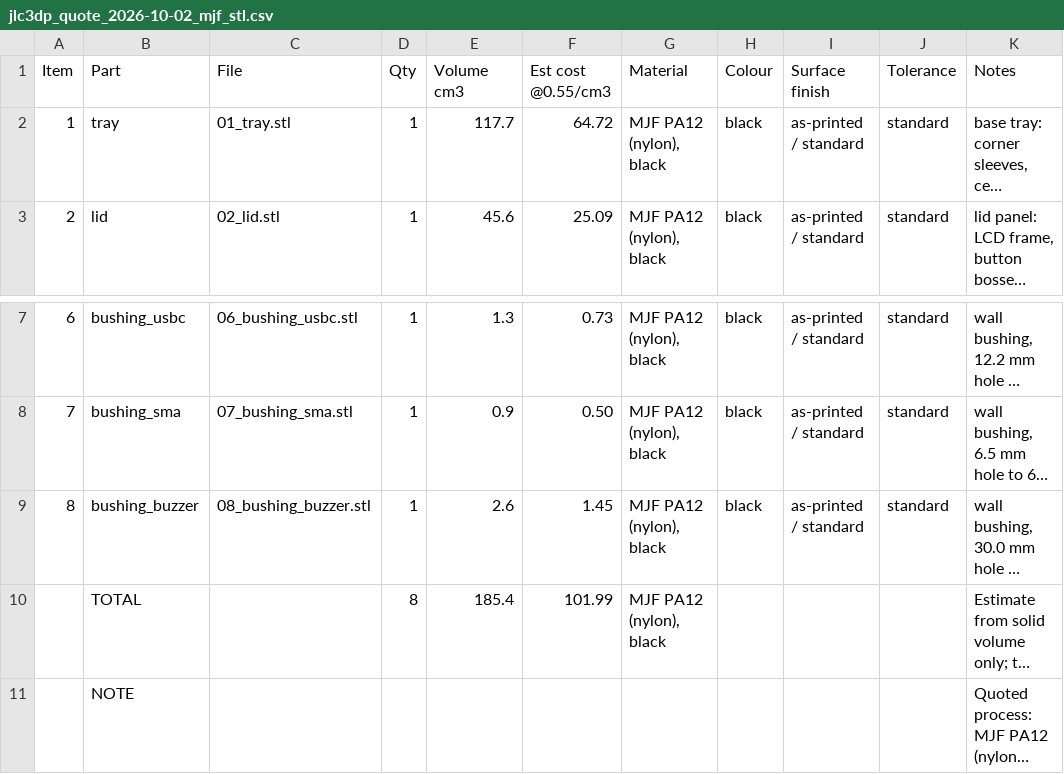
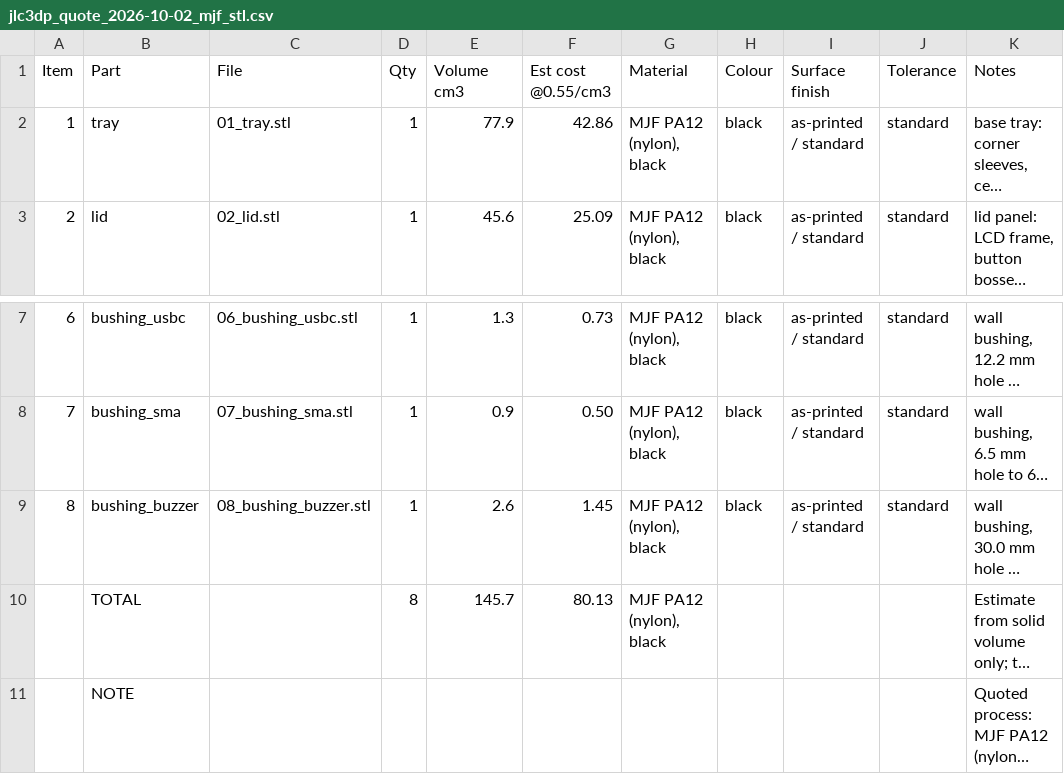
Before and after one commit to kkrzysztofik/ASG_AirsoftCounter, a CSV file: hardware/mech/fab/jlc3dp_quote_2026-10-02_mjf_stl.csv, drawn as a sheet; only a part is shown, gaps mark what is left out; long unchanged cells end in …; the diff names each change by its address in the sheet, - before the commit and + after, or states it on an @@ line.

Commit message:
mech: v2 tray - skeleton floor, no wall backings, slimmer saddles
Measured the v1 tray feature by feature first, because the laser-plate plan
rested on a guessed number and the guess was wrong: the floor is only 44.5 of
117.7 cm3, so removing it entirely could never have saved the 75% claimed.
Everything below it is structure that has to exist whatever the floor is.

v2 instead takes the three changes that need no new supplier, no fasteners and
no moved interface:

- the floor's empty middle is cut away, leaving a rim and the two Y bands that
  carry the posts, clips and sleeves. 32% of the floor area. The windows stop
  exactly at the saddle rail edges so no sliver is left beside them.
- the wall backings are gone, 23.3 cm3 of the old tray. They held a nut while
  you tightened a panel device; a nyloc and a finger do that.
- saddle rails 8 -> 6 mm wide.

Tray 117.7 -> 77.9 cm3, everything 185.4 -> 145.7. Both processes green.

The carrier did not move to the lid panel. An exhaustive search found 609 valid
LCD+carrier pairs and zero valid LCD+carrier+NFC triples on that panel: the LCD
and the carrier take two 60 mm bands and the NFC needs a 45x45 patch also 20 mm
clear of the LCD frame, with four corner reliefs punching the margins. The move
was worth about $6 and would have put the player's tap on the side of the box
instead of the top.

```diff
--- a/hardware/mech/fab/jlc3dp_quote_2026-10-02_mjf_stl.csv
+++ b/hardware/mech/fab/jlc3dp_quote_2026-10-02_mjf_stl.csv
-E2 (Volume cm3): 117.7
+E2 (Volume cm3): 77.9
-F2 (Est cost @0.55/cm3): 64.72
+F2 (Est cost @0.55/cm3): 42.86
-E10 (Volume cm3): 185.4
+E10 (Volume cm3): 145.7
-F10 (Est cost @0.55/cm3): 101.99
+F10 (Est cost @0.55/cm3): 80.13
```
Also changed, not shown: hardware/mech/fab/jlc3dp_quote_2026-10-02_fdm_stl.csv, 8 other files.
